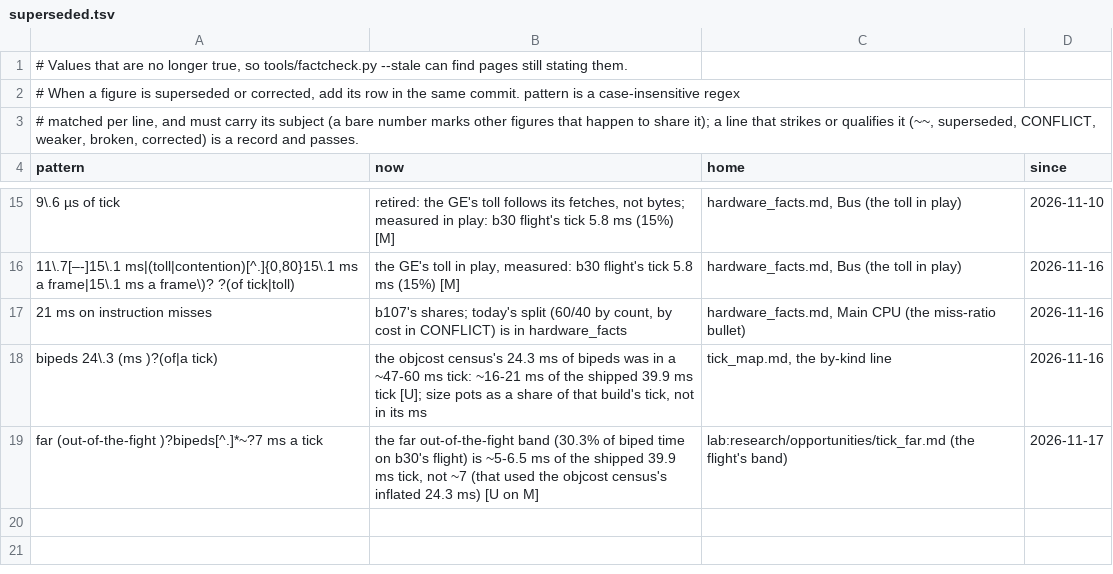
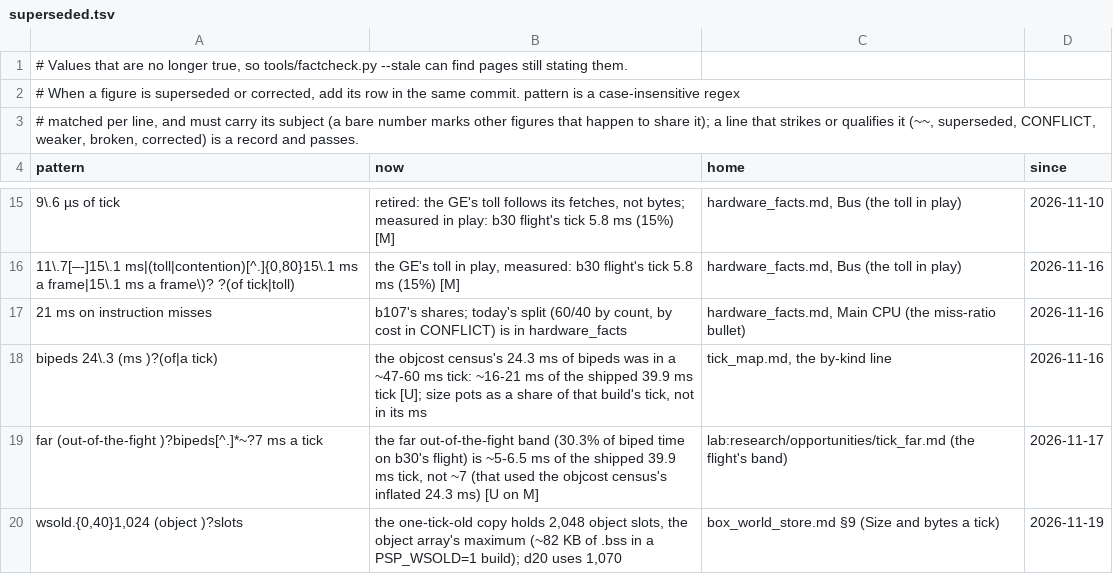
Before and after one commit to ChupathingyCE/Sierra-III, a TSV file: docs/superseded.tsv, drawn as a sheet; only a part is shown, gaps mark what is left out.

Commit message:
SWEEPME: the cut-in reads the level's arrays through collision_bsp_definitions.h; docs: the ME's half of the pill sweep designed (box_collision.md §11), wsold's overflow fixed and the copy's first reader (box_world_store.md §9, §12)
The leaf and 2D reference records are private to collision_bsp.c, whose own
asserts hold their packed sizes; the cut-in checks the rest.

```diff
--- a/docs/superseded.tsv
+++ b/docs/superseded.tsv
@@ -19 +19,2 @@ bipeds 24\.3 (ms )?(of|a tick)	the objcost census's 24.3 ms of bipeds was in a ~
 far (out-of-the-fight )?bipeds[^.]*~?7 ms a tick	the far out-of-the-fight band (30.3% of biped time on b30's flight) is ~5-6.5 ms of the shipped 39.9 ms tick, not ~7 (that used the objcost census's inflated 24.3 ms) [U on M]	lab:research/opportunities/tick_far.md (the flight's band)	2026-11-17
+wsold.{0,40}1,024 (object )?slots	the one-tick-old copy holds 2,048 object slots, the object array's maximum (~82 KB of .bss in a PSP_WSOLD=1 build); d20 uses 1,070	box_world_store.md §9 (Size and bytes a tick)	2026-11-19
```
Also changed, not shown: 3 other files.
